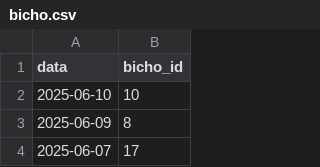
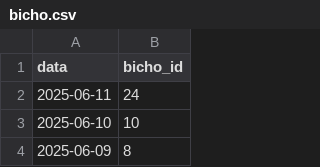
Before and after one commit to uesleylg/boots, a CSV file: jogodobicho/bicho.csv, drawn as a sheet; only a part is shown; the shorter side is filled out with more unchanged rows.

Commit message:
Update bicho.csv

```diff
--- a/jogodobicho/bicho.csv
+++ b/jogodobicho/bicho.csv
@@ -1,2 +1,3 @@
 data,bicho_id
+2025-06-11,24
 2025-06-10,10
```
